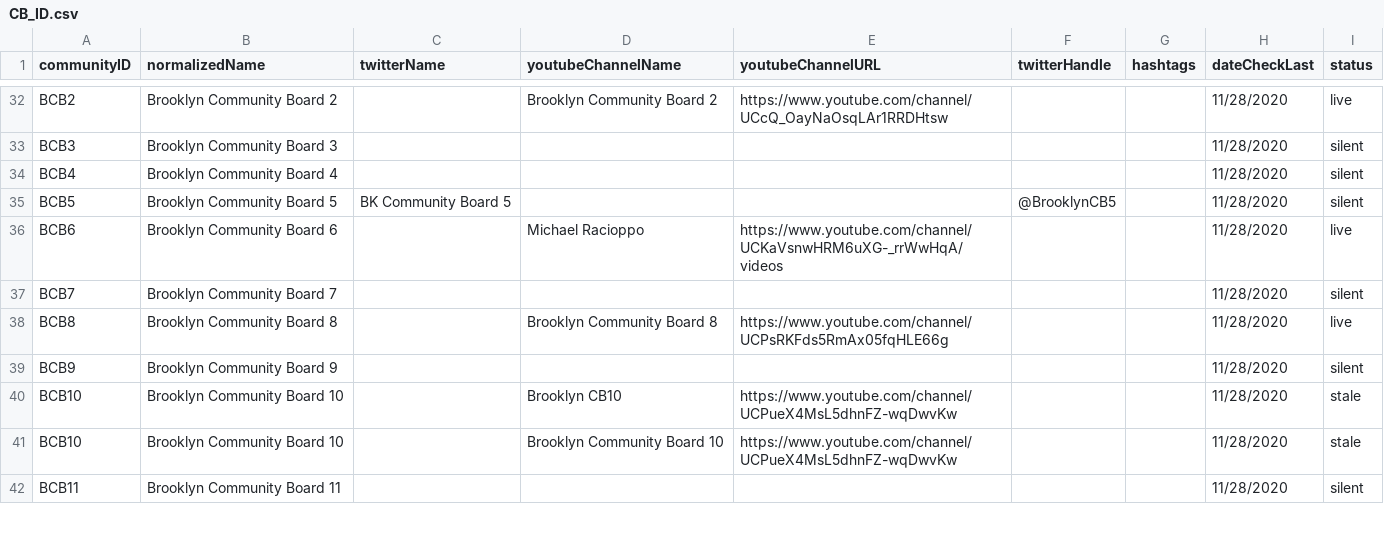
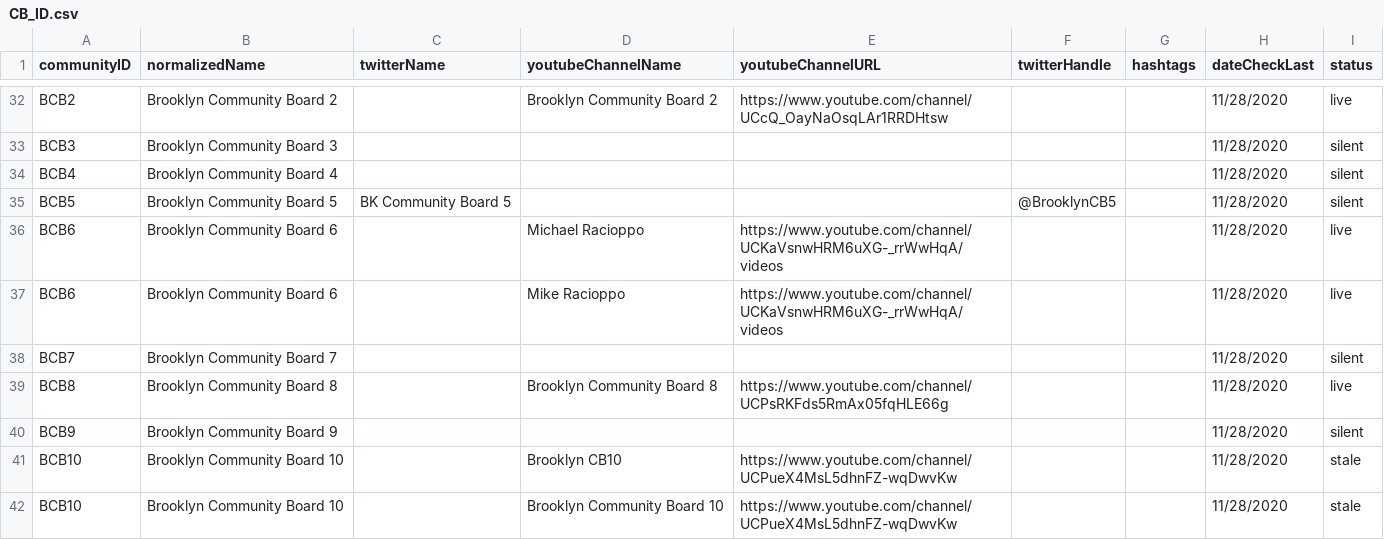
Before and after one commit to robertsisaacp/community_board_meeting, a CSV file: data/CB_ID.csv, drawn as a sheet; only a part is shown, gaps mark what is left out; the shorter side is filled out with more unchanged rows; the diff names each change by its address in the sheet, - before the commit and + after, or states it on an @@ line.

```diff
--- a/data/CB_ID.csv
+++ b/data/CB_ID.csv
+row 37: BCB6 | Brooklyn Community Board 6 |  | Mike Racioppo | https://www.youtube.com/channel/UCKaVsnwHRM6uXG-_rrWwHqA/videos |  |  | 11/28/2020 | live
```
Also changed, not shown: 9 other files.
